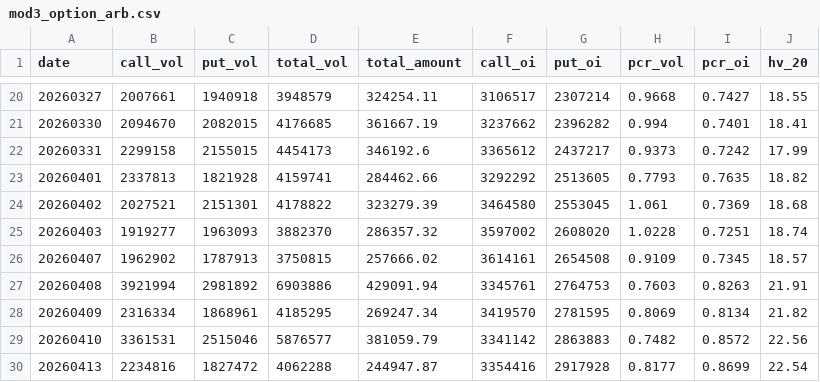
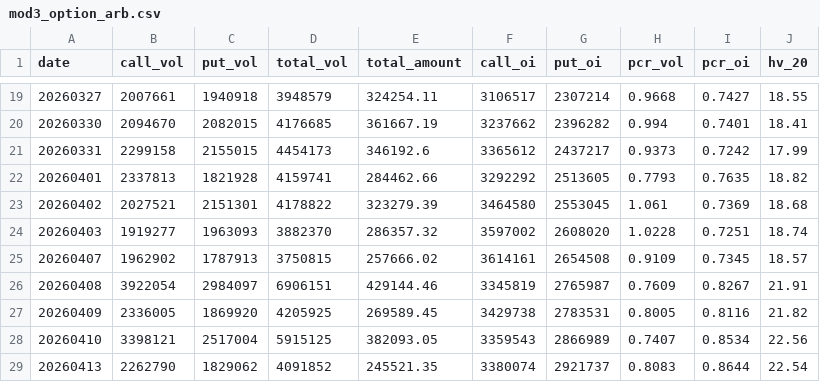
Before and after one commit to byihuang-max/spread-dashboard, a CSV file: env_fit/arbitrage/mod3_option_arb.csv, drawn as a sheet; only a part is shown, gaps mark what is left out; the diff covers the shown part only.

```diff
--- a/env_fit/arbitrage/mod3_option_arb.csv
+++ b/env_fit/arbitrage/mod3_option_arb.csv
@@ -26,5 +25,5 @@ date,call_vol,put_vol,total_vol,total_amount,call_oi,put_oi,pcr_vol,pcr_oi,hv_20
 20260407,1962902,1787913,3750815,257666.02,3614161,2654508,0.9109,0.7345,18.57
-20260408,3921994,2981892,6903886,429091.94,3345761,2764753,0.7603,0.8263,21.91
-20260409,2316334,1868961,4185295,269247.34,3419570,2781595,0.8069,0.8134,21.82
-20260410,3361531,2515046,5876577,381059.79,3341142,2863883,0.7482,0.8572,22.56
-20260413,2234816,1827472,4062288,244947.87,3354416,2917928,0.8177,0.8699,22.54
+20260408,3922054,2984097,6906151,429144.46,3345819,2765987,0.7609,0.8267,21.91
+20260409,2336005,1869920,4205925,269589.45,3429738,2783531,0.8005,0.8116,21.82
+20260410,3398121,2517004,5915125,382093.05,3359543,2866989,0.7407,0.8534,22.56
+20260413,2262790,1829062,4091852,245521.35,3380074,2921737,0.8083,0.8644,22.54
```
Also changed, not shown: 1 removed row and 8 edited cells elsewhere in this file, env_fit/cb_env/cb_env.csv, size_spread/style_spread_sheet3.csv, 54 other files.
